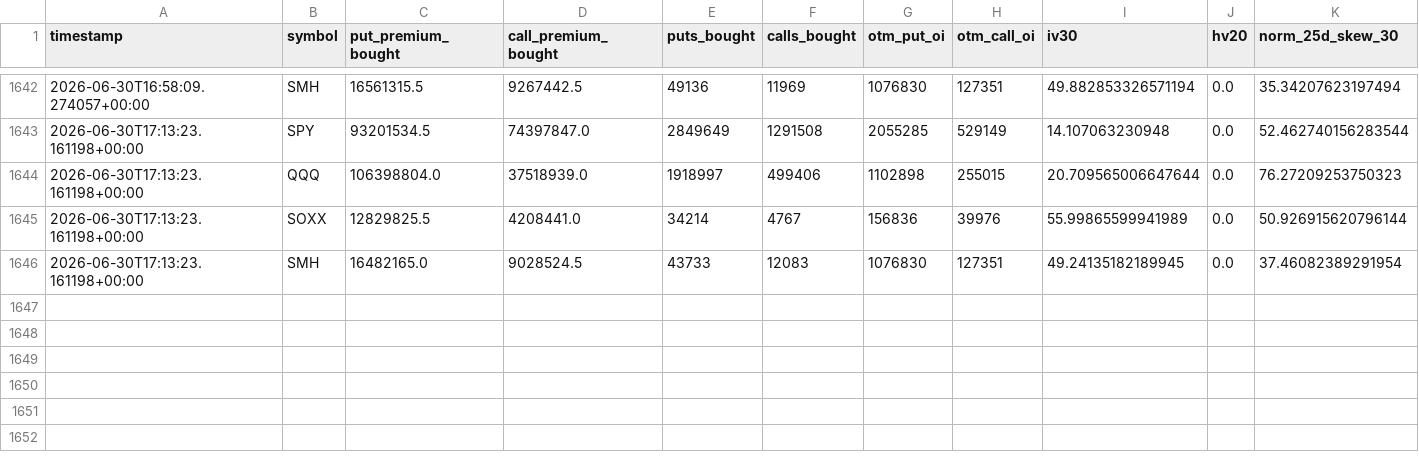
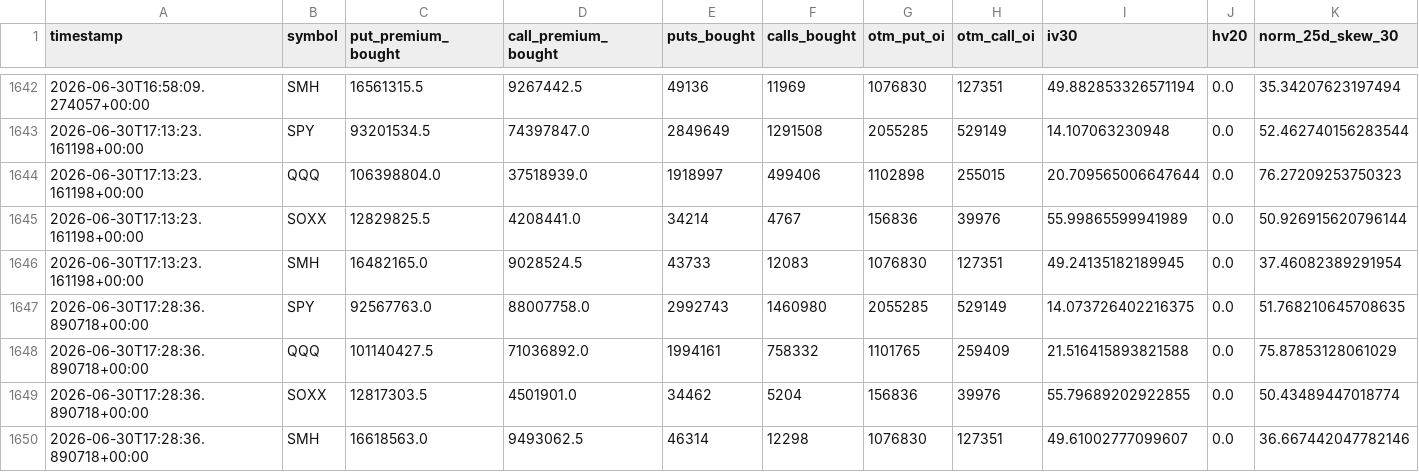
Before and after one commit to prosaiclee/options-risk-alert, a CSV file: data/yahoo_snapshots.csv, drawn as a sheet; only a part is shown, gaps mark what is left out; rows hold the shown columns only; the diff names each change by its address in the sheet, - before the commit and + after, or states it on an @@ line.

Commit message:
chore: refresh options dashboard (mac mini)

```diff
--- a/data/yahoo_snapshots.csv
+++ b/data/yahoo_snapshots.csv
+row 1647: 2026-06-30T17:28:36.890718+00:00 | SPY | 92567763.0 | 88007758.0 | 2992743 | 1460980 | 2055285 | 529149 | 14.073726402216375 | 0.0 | 51.768210645708635
+row 1648: 2026-06-30T17:28:36.890718+00:00 | QQQ | 101140427.5 | 71036892.0 | 1994161 | 758332 | 1101765 | 259409 | 21.516415893821588 | 0.0 | 75.87853128061029
+row 1649: 2026-06-30T17:28:36.890718+00:00 | SOXX | 12817303.5 | 4501901.0 | 34462 | 5204 | 156836 | 39976 | 55.79689202922855 | 0.0 | 50.43489447018774
+row 1650: 2026-06-30T17:28:36.890718+00:00 | SMH | 16618563.0 | 9493062.5 | 46314 | 12298 | 1076830 | 127351 | 49.61002777099607 | 0.0 | 36.667442047782146
```
Also changed, not shown: 2 other files.
